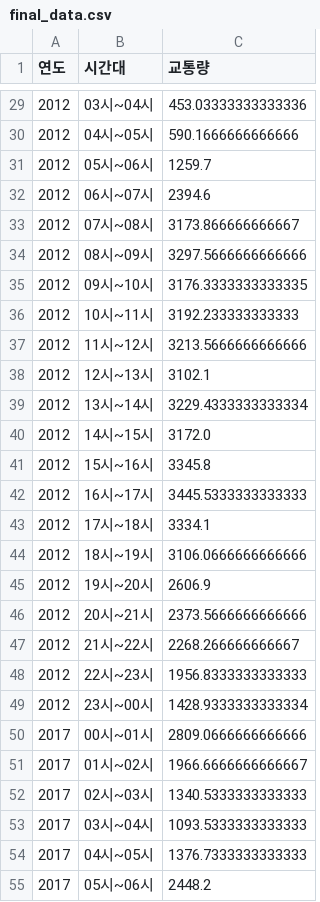
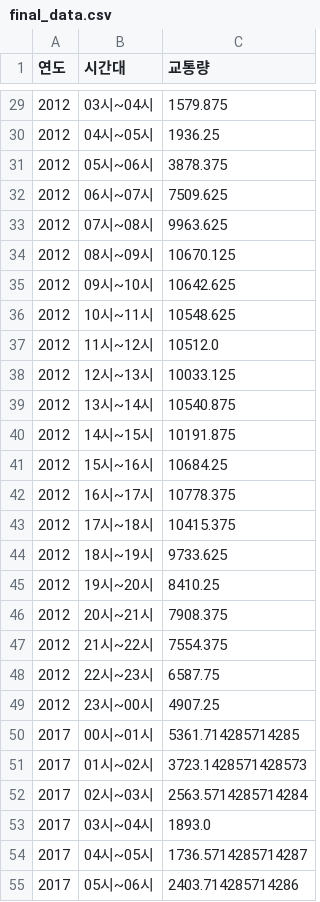
Before and after one commit to RootToBranch/Gyeonggi-data-collection, a CSV file: final_data.csv, drawn as a sheet; only a part is shown, gaps mark what is left out; the diff covers the shown part only.

```diff
--- a/final_data.csv
+++ b/final_data.csv
@@ -29,27 +29,27 @@
-2012,03시~04시,453.03333333333336
-2012,04시~05시,590.1666666666666
-2012,05시~06시,1259.7
-2012,06시~07시,2394.6
-2012,07시~08시,3173.866666666667
-2012,08시~09시,3297.5666666666666
-2012,09시~10시,3176.3333333333335
-2012,10시~11시,3192.233333333333
-2012,11시~12시,3213.5666666666666
-2012,12시~13시,3102.1
-2012,13시~14시,3229.4333333333334
-2012,14시~15시,3172.0
-2012,15시~16시,3345.8
-2012,16시~17시,3445.5333333333333
-2012,17시~18시,3334.1
-2012,18시~19시,3106.0666666666666
-2012,19시~20시,2606.9
-2012,20시~21시,2373.5666666666666
-2012,21시~22시,2268.266666666667
-2012,22시~23시,1956.8333333333333
-2012,23시~00시,1428.9333333333334
-2017,00시~01시,2809.0666666666666
-2017,01시~02시,1966.6666666666667
-2017,02시~03시,1340.5333333333333
-2017,03시~04시,1093.5333333333333
-2017,04시~05시,1376.7333333333333
-2017,05시~06시,2448.2
+2012,03시~04시,1579.875
+2012,04시~05시,1936.25
+2012,05시~06시,3878.375
+2012,06시~07시,7509.625
+2012,07시~08시,9963.625
+2012,08시~09시,10670.125
+2012,09시~10시,10642.625
+2012,10시~11시,10548.625
+2012,11시~12시,10512.0
+2012,12시~13시,10033.125
+2012,13시~14시,10540.875
+2012,14시~15시,10191.875
+2012,15시~16시,10684.25
+2012,16시~17시,10778.375
+2012,17시~18시,10415.375
+2012,18시~19시,9733.625
+2012,19시~20시,8410.25
+2012,20시~21시,7908.375
+2012,21시~22시,7554.375
+2012,22시~23시,6587.75
+2012,23시~00시,4907.25
+2017,00시~01시,5361.714285714285
+2017,01시~02시,3723.1428571428573
+2017,02시~03시,2563.5714285714284
+2017,03시~04시,1893.0
+2017,04시~05시,1736.5714285714287
+2017,05시~06시,2403.714285714286
```
Also changed, not shown: 71 edited cells elsewhere in this file, 1 other file.
